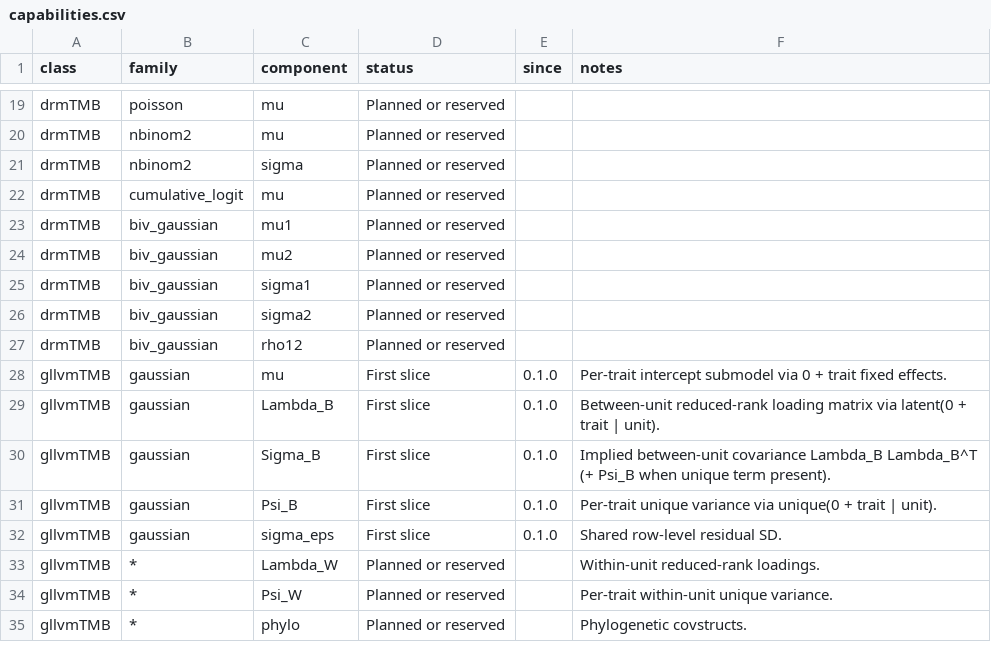
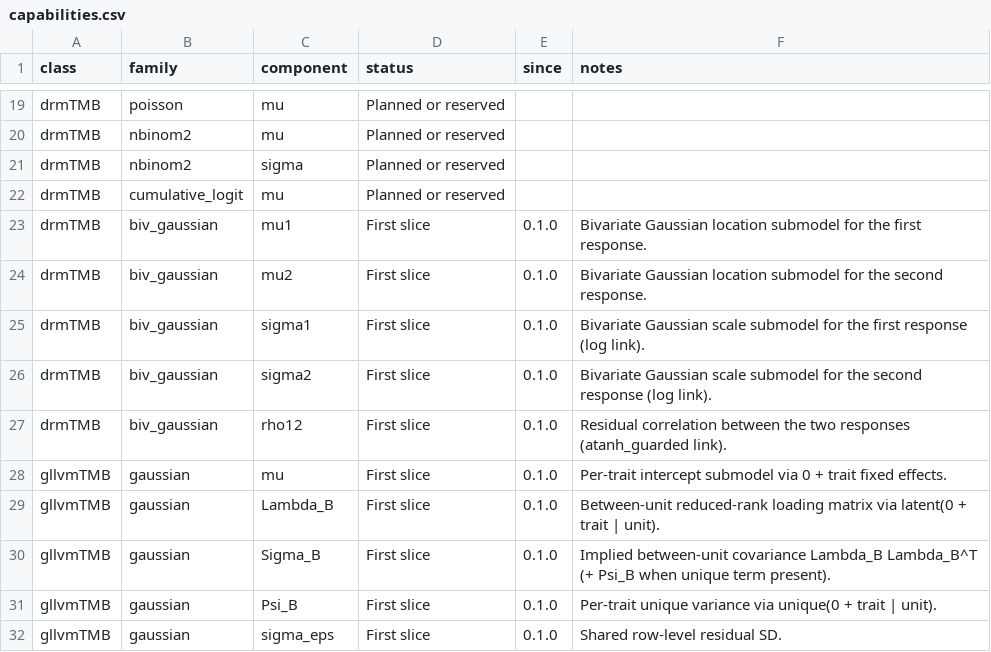
Before and after one commit to itchyshin/symbolizer, a CSV file: inst/extdata/capabilities.csv, drawn as a sheet; only a part is shown, gaps mark what is left out; the shorter side is filled out with more unchanged rows.

```diff
--- a/inst/extdata/capabilities.csv
+++ b/inst/extdata/capabilities.csv
@@ -22,7 +22,7 @@ drmTMB,nbinom2,sigma,Planned or reserved,,
 drmTMB,cumulative_logit,mu,Planned or reserved,,
-drmTMB,biv_gaussian,mu1,Planned or reserved,,
-drmTMB,biv_gaussian,mu2,Planned or reserved,,
-drmTMB,biv_gaussian,sigma1,Planned or reserved,,
-drmTMB,biv_gaussian,sigma2,Planned or reserved,,
-drmTMB,biv_gaussian,rho12,Planned or reserved,,
+drmTMB,biv_gaussian,mu1,First slice,0.1.0,Bivariate Gaussian location submodel for the first response.
+drmTMB,biv_gaussian,mu2,First slice,0.1.0,Bivariate Gaussian location submodel for the second response.
+drmTMB,biv_gaussian,sigma1,First slice,0.1.0,Bivariate Gaussian scale submodel for the first response (log link).
+drmTMB,biv_gaussian,sigma2,First slice,0.1.0,Bivariate Gaussian scale submodel for the second response (log link).
+drmTMB,biv_gaussian,rho12,First slice,0.1.0,Residual correlation between the two responses (atanh_guarded link).
 gllvmTMB,gaussian,mu,First slice,0.1.0,Per-trait intercept submodel via 0 + trait fixed effects.
```
Also changed, not shown: inst/extdata/assumption-templates.csv, inst/extdata/family-parameterizations.csv, 9 other files.
